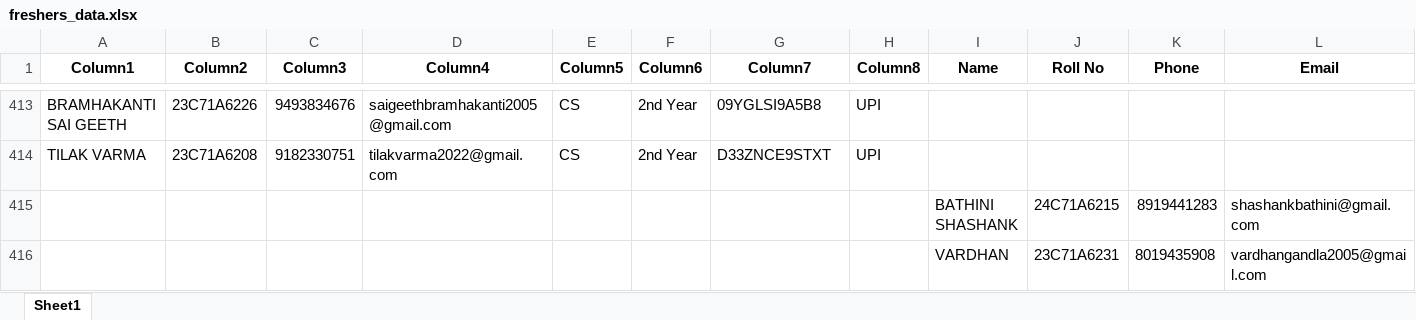
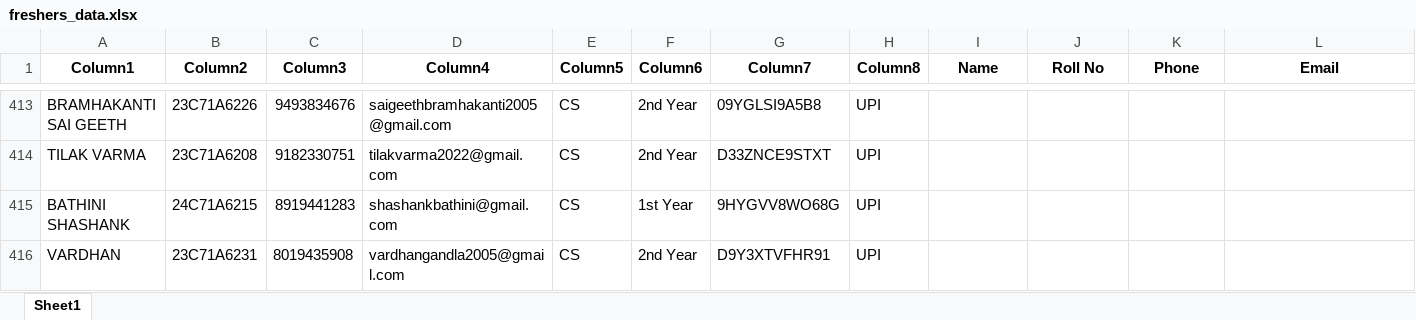
Before and after one commit to tilak91/NYRA-SCAN, an Excel workbook: freshers_data.xlsx, sheet Sheet1, drawn as a sheet; only a part is shown, gaps mark what is left out; values as stored, in another font and other column widths than the file's, no borders; removed rows and columns are numbered as before the commit, all else as after; rows hold the shown columns only; the diff names each change by its address in the sheet, - before the commit and + after, or states it on an @@ line.

Commit message:
Add files via upload

```diff
--- a/freshers_data.xlsx (sheet Sheet1)
+++ b/freshers_data.xlsx (sheet Sheet1)
-row 415:  |  |  |  |  |  |  |  | BATHINI SHASHANK | 24C71A6215 | 8919441283 | shashankbathini@gmail.com
-row 416:  |  |  |  |  |  |  |  | VARDHAN | 23C71A6231 | 8019435908 | vardhangandla2005@gmail.com
+row 415: BATHINI SHASHANK | 24C71A6215 | 8919441283 | shashankbathini@gmail.com | CS | 1st Year | 9HYGVV8WO68G | UPI
+row 416: VARDHAN | 23C71A6231 | 8019435908 | vardhangandla2005@gmail.com | CS | 2nd Year | D9Y3XTVFHR91 | UPI
```
